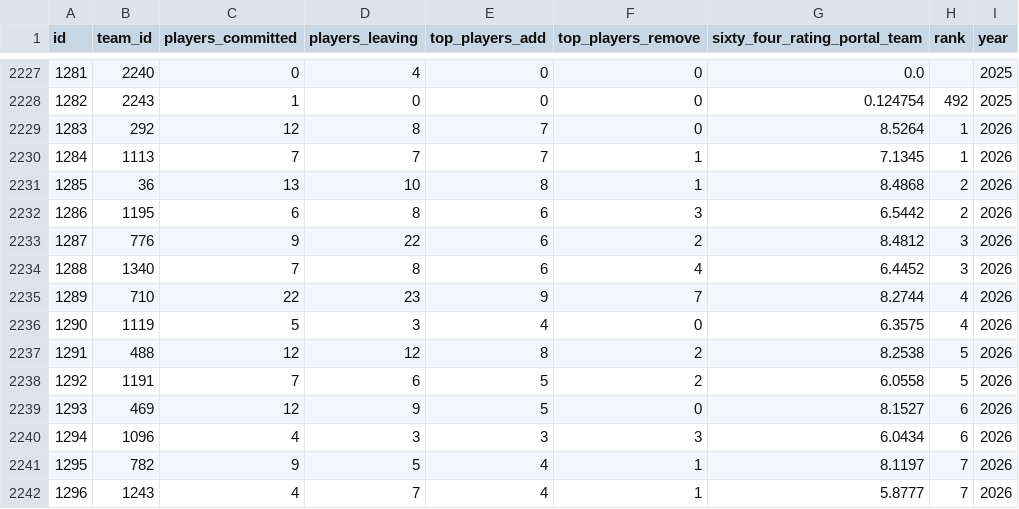
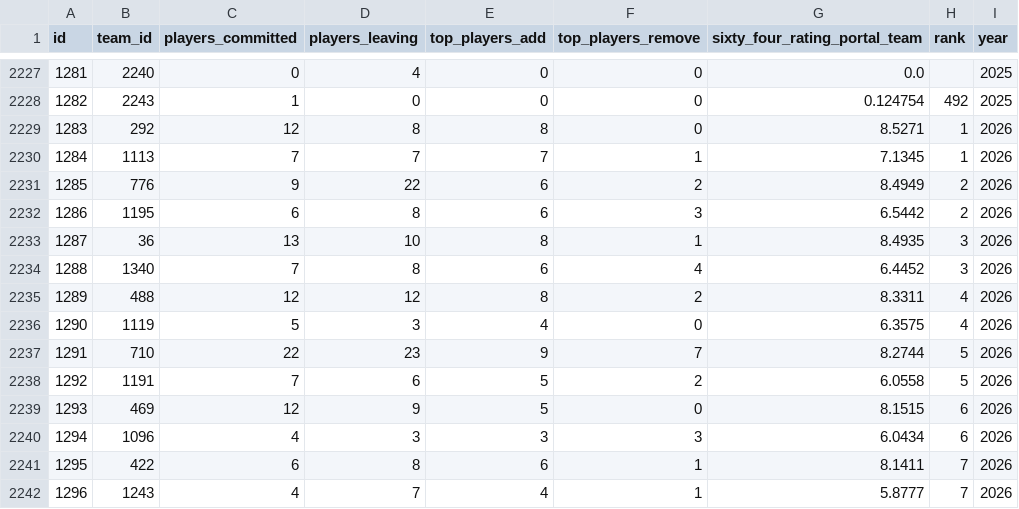
Before and after one commit to JasonR64A/chart-builder, a CSV file: data/portal_rank_team.csv, drawn as a sheet; only a part is shown, gaps mark what is left out; the diff covers the shown part only.

Commit message:
MLB rankings: incorporate member draft board (60 players -> ranks 141-200, +140 offset) into mlb_adjust; update PRP/PRT/player_rank ratings (activities unchanged)

```diff
--- a/data/portal_rank_team.csv
+++ b/data/portal_rank_team.csv
@@ -2228,15 +2228,15 @@ id,team_id,players_committed,players_leaving,top_players_add,top_players_remove,
 1282,2243,1,0,0,0,0.124754,492,2025
-1283,292,12,8,7,0,8.5264,1,2026
+1283,292,12,8,8,0,8.5271,1,2026
 1284,1113,7,7,7,1,7.1345,1,2026
-1285,36,13,10,8,1,8.4868,2,2026
+1285,776,9,22,6,2,8.4949,2,2026
 1286,1195,6,8,6,3,6.5442,2,2026
-1287,776,9,22,6,2,8.4812,3,2026
+1287,36,13,10,8,1,8.4935,3,2026
 1288,1340,7,8,6,4,6.4452,3,2026
-1289,710,22,23,9,7,8.2744,4,2026
+1289,488,12,12,8,2,8.3311,4,2026
 1290,1119,5,3,4,0,6.3575,4,2026
-1291,488,12,12,8,2,8.2538,5,2026
+1291,710,22,23,9,7,8.2744,5,2026
 1292,1191,7,6,5,2,6.0558,5,2026
-1293,469,12,9,5,0,8.1527,6,2026
+1293,469,12,9,5,0,8.1515,6,2026
 1294,1096,4,3,3,3,6.0434,6,2026
-1295,782,9,5,4,1,8.1197,7,2026
+1295,422,6,8,6,1,8.1411,7,2026
 1296,1243,4,7,4,1,5.8777,7,2026
```
Also changed, not shown: 50 edited cells elsewhere in this file, 1 other file.
